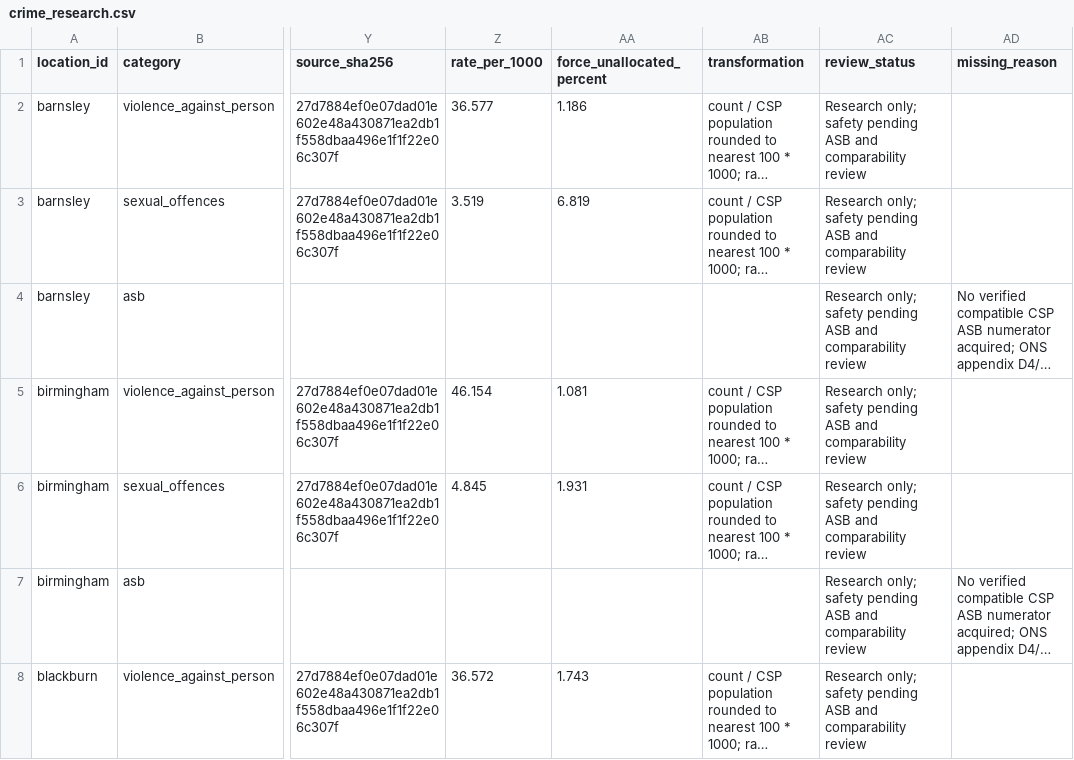
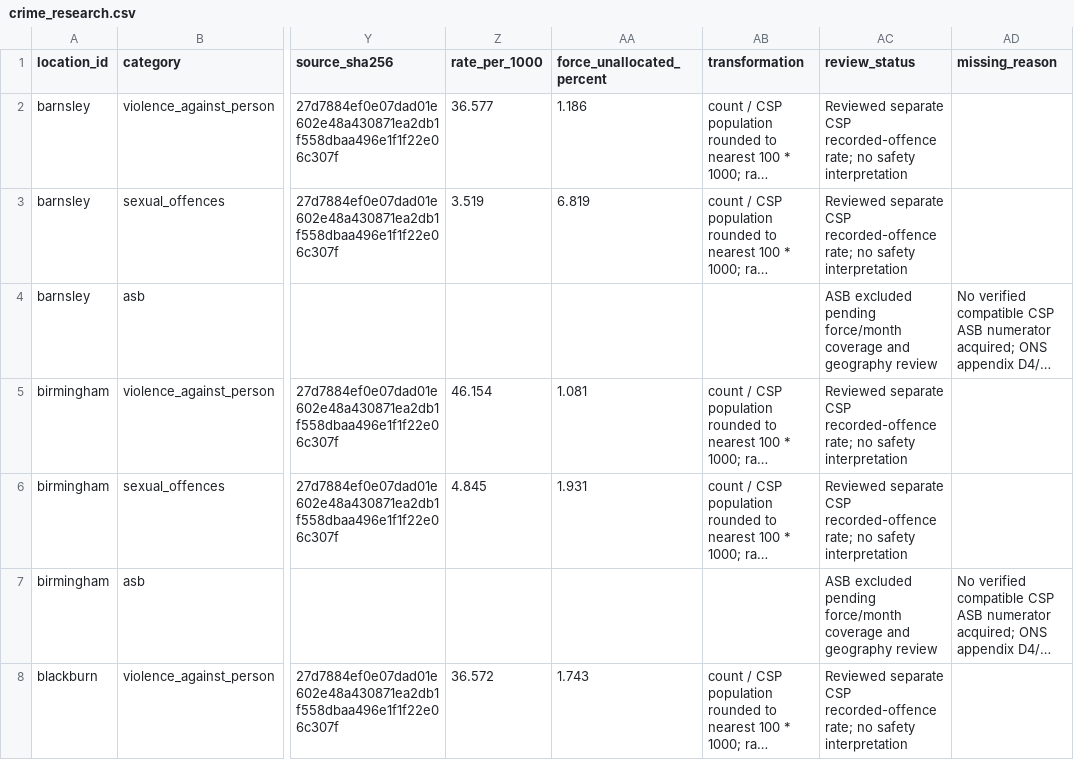
Before and after one commit to g-rutter/uk-flats, a CSV file: data/derived/crime_research.csv, drawn as a sheet; only a part is shown, gaps mark what is left out; long unchanged cells end in …; the diff covers the shown part only; the diff names each change by its address in the sheet, - before the commit and + after, or states it on an @@ line.

Commit message:
Replace legacy crime display with reviewed CSP rates

```diff
--- a/data/derived/crime_research.csv
+++ b/data/derived/crime_research.csv
-AC2:AC3 (review_status): Research only; safety pending ASB and comparability review
+AC2:AC3 (review_status): Reviewed separate CSP recorded-offence rate; no safety interpretation
-AC4 (review_status): Research only; safety pending ASB and comparability review
+AC4 (review_status): ASB excluded pending force/month coverage and geography review
-AC5:AC6 (review_status): Research only; safety pending ASB and comparability review
+AC5:AC6 (review_status): Reviewed separate CSP recorded-offence rate; no safety interpretation
-AC7 (review_status): Research only; safety pending ASB and comparability review
+AC7 (review_status): ASB excluded pending force/month coverage and geography review
-AC8 (review_status): Research only; safety pending ASB and comparability review
+AC8 (review_status): Reviewed separate CSP recorded-offence rate; no safety interpretation
```
Also changed, not shown: 182 edited cells elsewhere in this file, data/derived/broad_screen.csv, data/inputs/evidence.csv, 12 other files.
